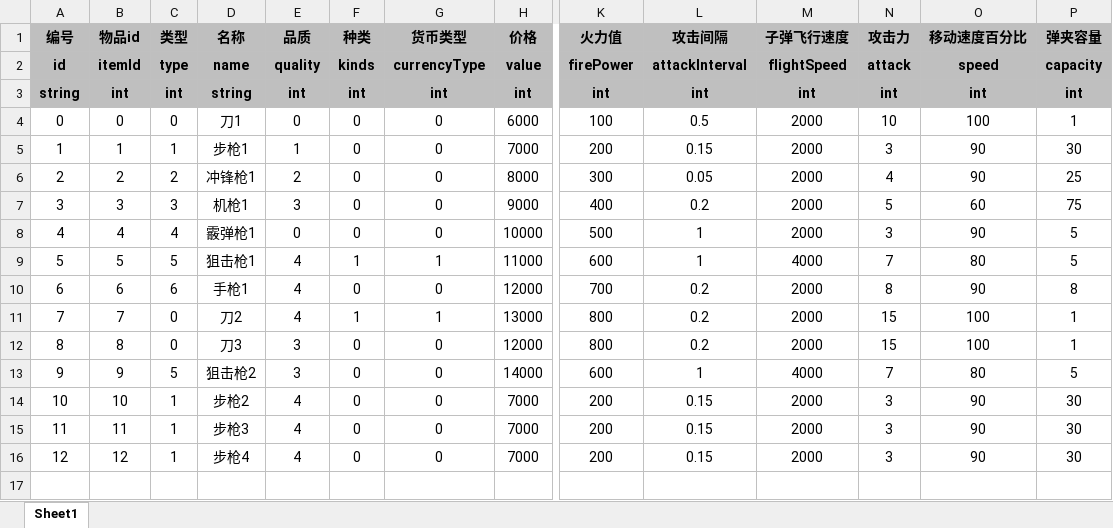
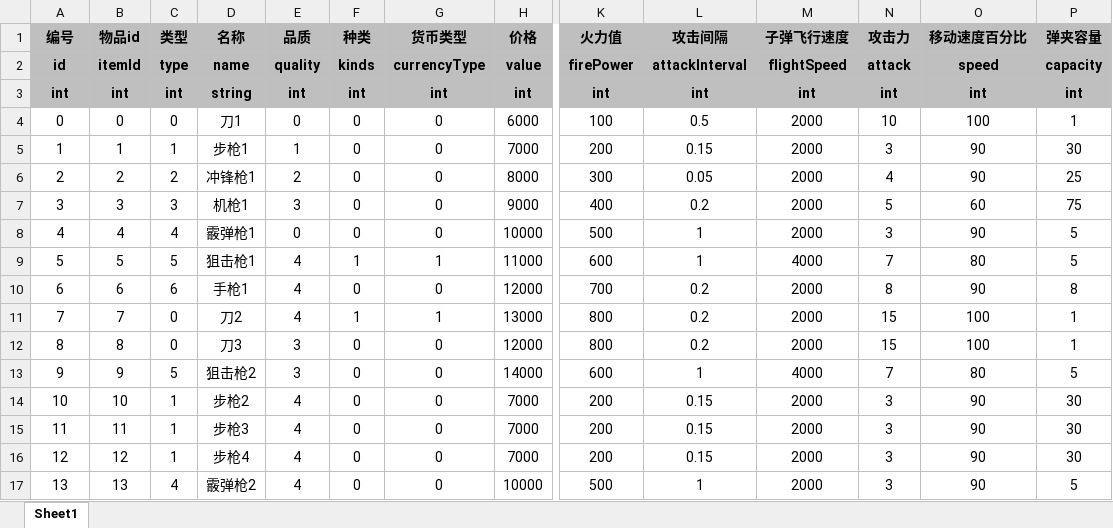
Before and after one commit to UNANSWANG/escape, an Excel workbook: excel/weapons.xlsx, sheet Sheet1, drawn as a sheet; only a part is shown, gaps mark what is left out; values as stored, in another font and other column widths than the file's, no borders; rows hold the shown columns only; the diff names each change by its address in the sheet, - before the commit and + after, or states it on an @@ line.

```diff
--- a/excel/weapons.xlsx (sheet Sheet1)
+++ b/excel/weapons.xlsx (sheet Sheet1)
@@ column A (编号) renumbered in row 3 @@
+row 17: 13 | 13 | 4 | 霰弹枪2 | 4 | 0 | 0 | 10000 | 500 | 1 | 2000 | 3 | 90 | 5
```
Also changed, not shown: excel/arms.xlsx, excel/container.xlsx, 14 other files.
